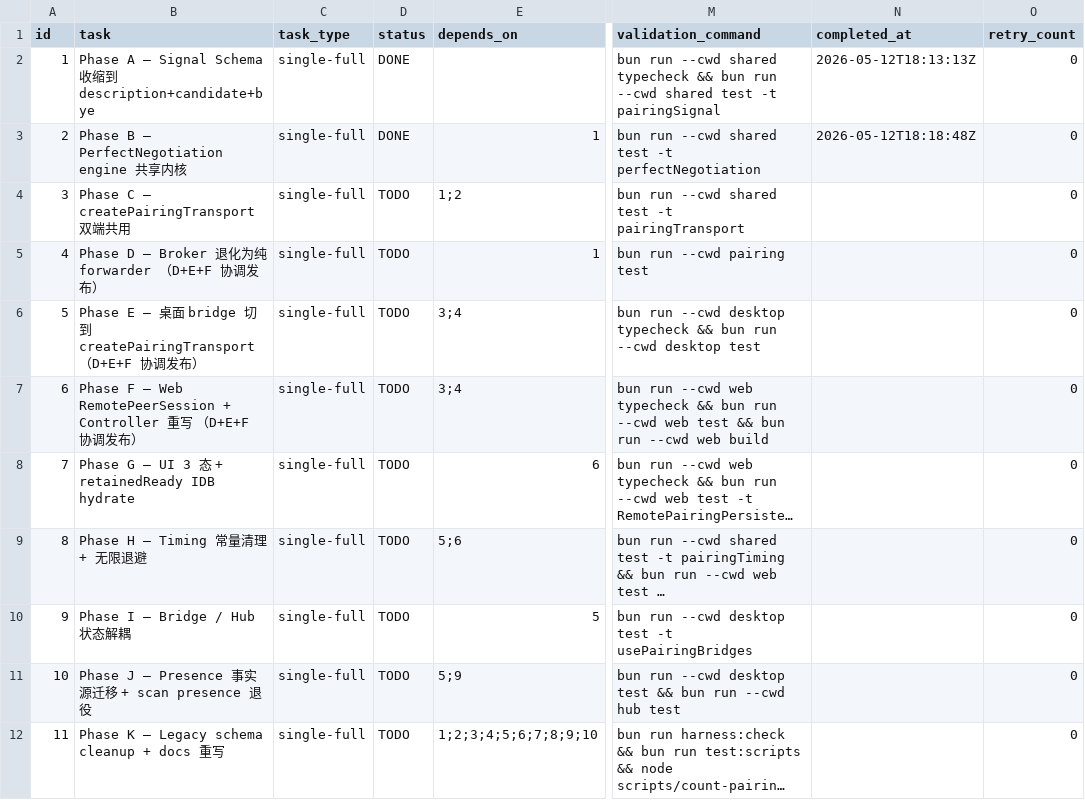
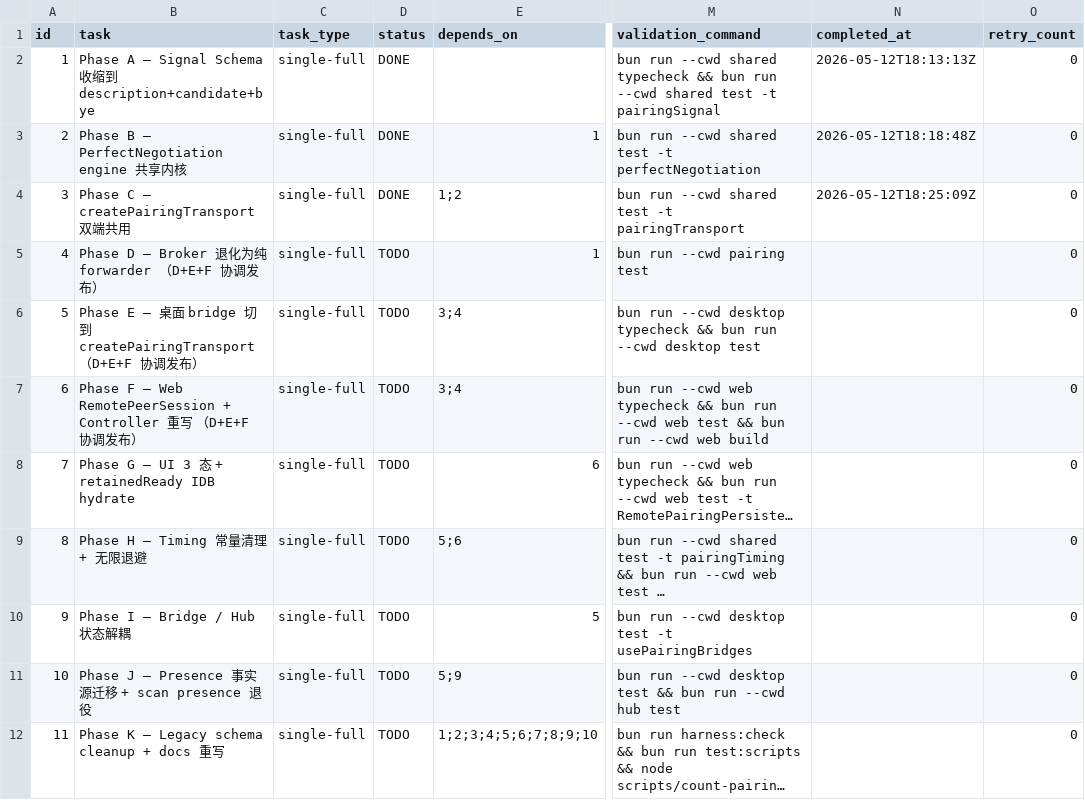
Before and after one commit to Suge8/Viby, a CSV file: .taskmaster/20260513-pairing-perfect-negotiation/SUBTASKS.csv, drawn as a sheet; only a part is shown, gaps mark what is left out; long unchanged cells end in …; the diff names each change by its address in the sheet, - before the commit and + after, or states it on an @@ line.

Commit message:
feat(shared/pairing): createPairingTransport long-lived peer + short-lived socket

```diff
--- a/.taskmaster/20260513-pairing-perfect-negotiation/SUBTASKS.csv
+++ b/.taskmaster/20260513-pairing-perfect-negotiation/SUBTASKS.csv
-D4 (status): TODO
+D4 (status): DONE
-N4 (completed_at): (empty)
+N4 (completed_at): 2026-05-12T18:25:09Z
```
Also changed, not shown: 6 other files.
